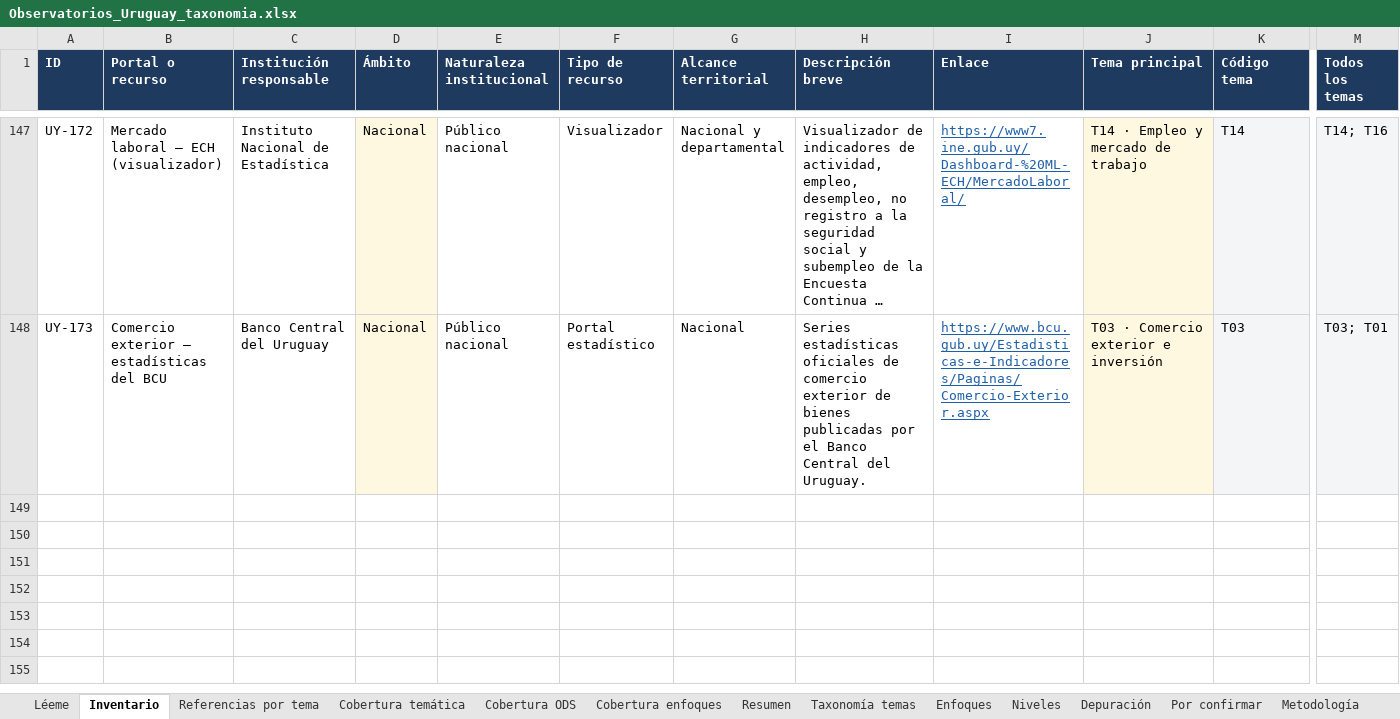
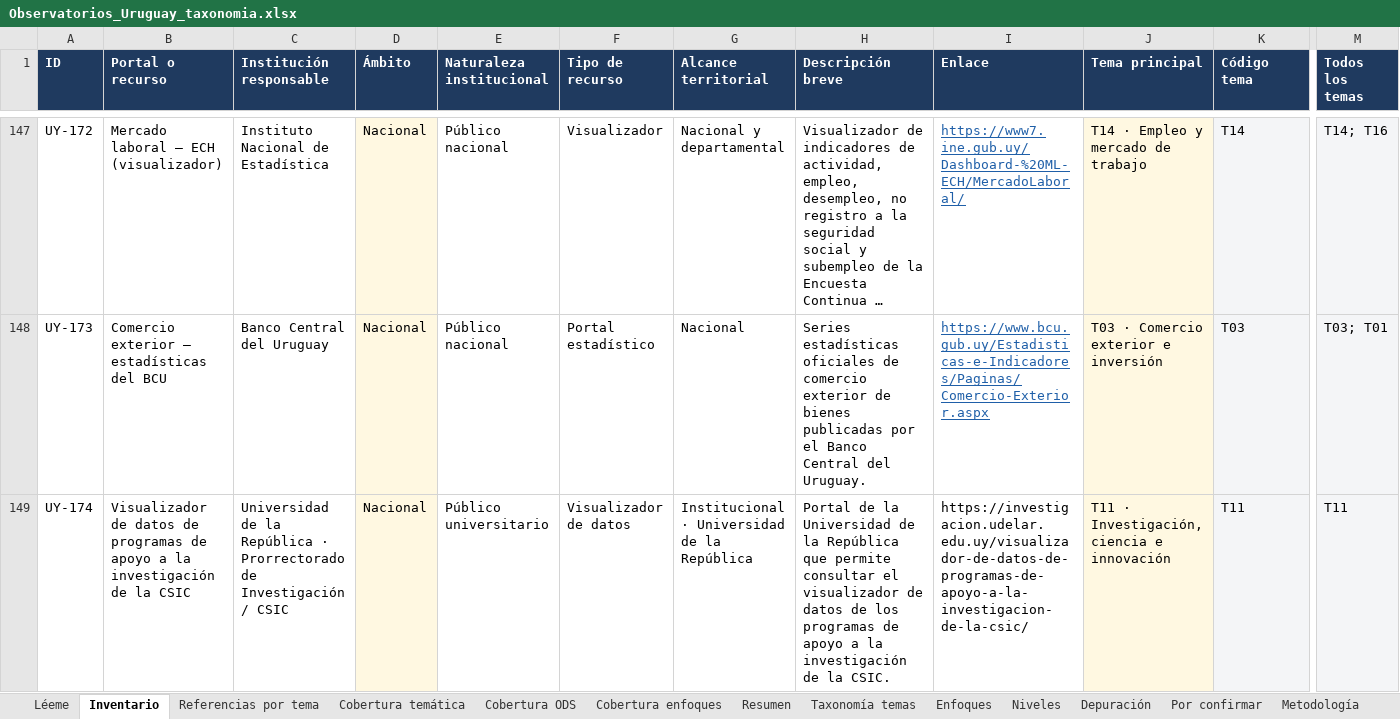
Before and after one commit to UNE-CTI/Atlas-de-Observatorios-de-Uruguay, an Excel workbook: data/Observatorios_Uruguay_taxonomia.xlsx, sheet Inventario, drawn as a sheet; only a part is shown, gaps mark what is left out; long unchanged cells end in …; values as stored, in another font and other column widths than the file's, no borders; charts and pictures and conditional formats not drawn; rows hold the shown columns only; the diff names each change by its address in the sheet, - before the commit and + after, or states it on an @@ line.

```diff
--- a/data/Observatorios_Uruguay_taxonomia.xlsx (sheet Inventario)
+++ b/data/Observatorios_Uruguay_taxonomia.xlsx (sheet Inventario)
+row 149: UY-174 | Visualizador de datos de programas de apoyo a la investigación de la CSIC | Universidad de la República · Prorrectorado de Investigación / CSIC | Nacional | Público universitario | Visualizador de datos | Institucional · Universidad de la República | Portal de la Universidad de la República que permite consultar el visualizador de datos de los programas de apoyo a la investigación de la CSIC. | https://investigacion.udelar.edu.uy/visualizador-de-datos-de-programas-de-apoyo-a-la-investigacion-de-la-csic/ | T11 · Investigación, ciencia e innovación | T11 | T11
```
Also changed, not shown: sheet Cobertura temática, sheet Resumen, sheet Cobertura ODS, sheet Cobertura enfoques, sheet Léeme, other sheet tabs, charts or pictures, 18 other files.
